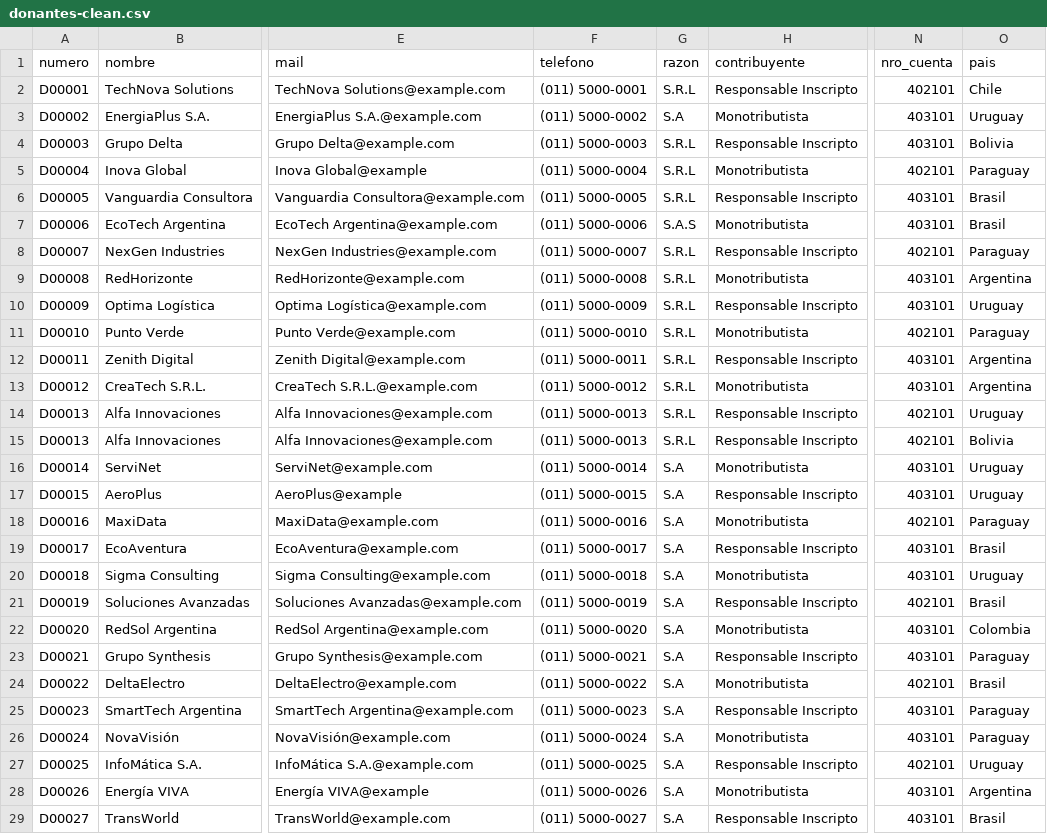
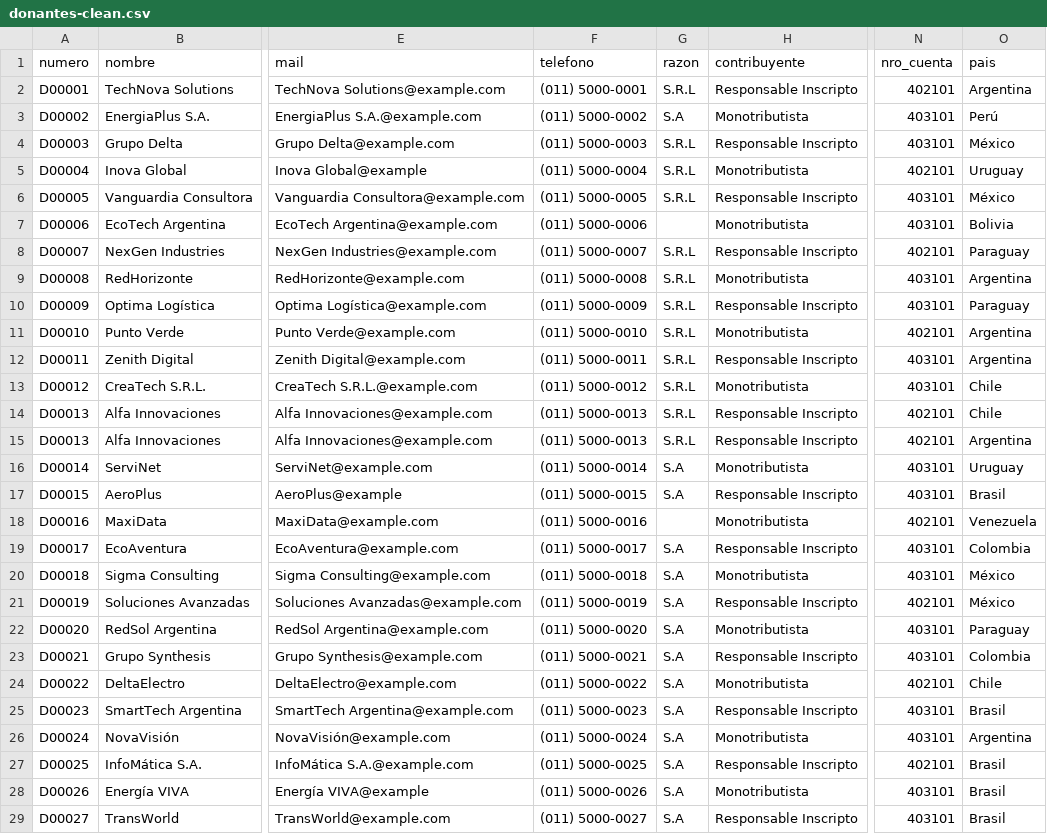
Before and after one commit to Sabellaj05/Guayerd-IBM-Data, a CSV file: data/cleaned/donantes-clean.csv, drawn as a sheet; only a part is shown, gaps mark what is left out; the diff covers the shown part only; the diff names each change by its address in the sheet, - before the commit and + after, or states it on an @@ line.

```diff
--- a/data/cleaned/donantes-clean.csv
+++ b/data/cleaned/donantes-clean.csv
-O2 (pais): Chile
+O2 (pais): Argentina
-O3 (pais): Uruguay
+O3 (pais): Perú
-O4 (pais): Bolivia
+O4 (pais): México
-O5 (pais): Paraguay
+O5 (pais): Uruguay
-O6 (pais): Brasil
+O6 (pais): México
-G7 (razon): S.A.S
+G7 (razon): (empty)
-O7 (pais): Brasil
+O7 (pais): Bolivia
-O10 (pais): Uruguay
+O10 (pais): Paraguay
-O11 (pais): Paraguay
+O11 (pais): Argentina
-O13 (pais): Argentina
+O13 (pais): Chile
-O14 (pais): Uruguay
+O14 (pais): Chile
-O15 (pais): Bolivia
+O15 (pais): Argentina
-O17 (pais): Uruguay
+O17 (pais): Brasil
-G18 (razon): S.A
+G18 (razon): (empty)
-O18 (pais): Paraguay
+O18 (pais): Venezuela
-O19 (pais): Brasil
+O19 (pais): Colombia
-O20 (pais): Uruguay
+O20 (pais): México
-O21 (pais): Brasil
+O21 (pais): México
-O22 (pais): Colombia
+O22 (pais): Paraguay
-O23 (pais): Paraguay
+O23 (pais): Colombia
-O24 (pais): Brasil
+O24 (pais): Chile
-O25 (pais): Paraguay
+O25 (pais): Brasil
-O26 (pais): Paraguay
+O26 (pais): Argentina
-O27 (pais): Uruguay
+O27 (pais): Brasil
-O28 (pais): Argentina
+O28 (pais): Brasil
```
Also changed, not shown: 152 edited cells elsewhere in this file, data/cleaned/proveedores-clean.csv, 3 other files.
